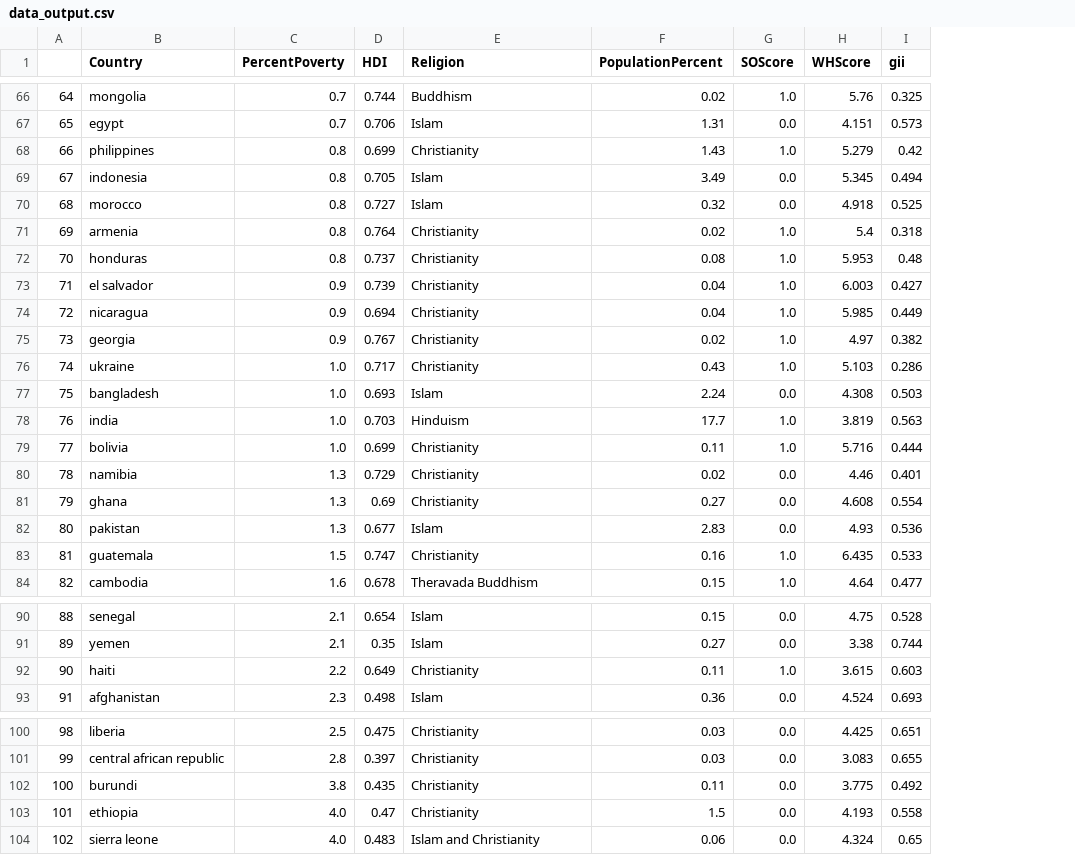
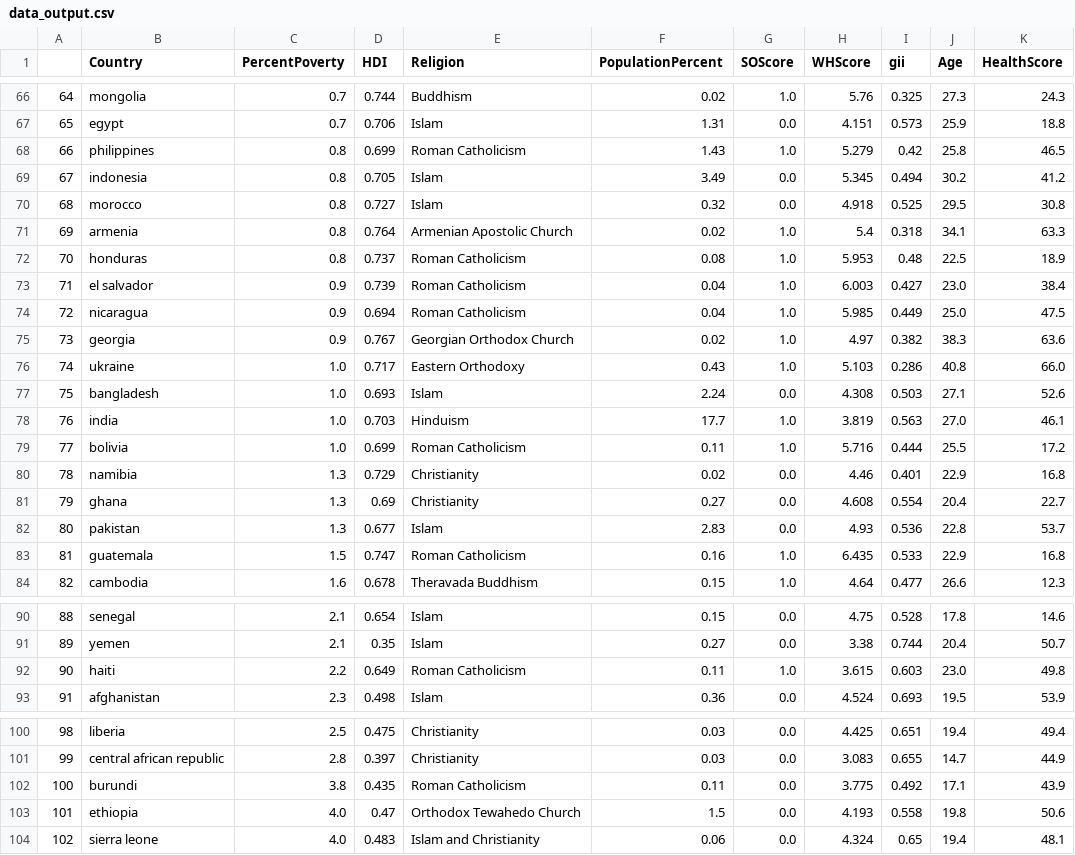
Before and after one commit to tbwrigh/hackcu9, a CSV file: data_output.csv, drawn as a sheet; only a part is shown, gaps mark what is left out; the diff covers the shown part only; the diff names each change by its address in the sheet, - before the commit and + after, or states it on an @@ line.

Commit message:
health and age data

```diff
--- a/data_output.csv
+++ b/data_output.csv
+column J (Age), rows 66-84: 27.3 | 25.9 | 25.8 | 30.2 | 29.5 | 34.1 | 22.5 | 23.0 | 25.0 | 38.3 | 40.8 | 27.1 | 27.0 | 25.5 | 22.9 | 20.4 | 22.8 | 22.9 | 26.6; rows 90-93: 17.8 | 20.4 | 23.0 | 19.5; rows 100-104: 19.4 | 14.7 | 17.1 | 19.8 | 19.4
+column K (HealthScore), rows 66-84: 24.3 | 18.8 | 46.5 | 41.2 | 30.8 | 63.3 | 18.9 | 38.4 | 47.5 | 63.6 | 66.0 | 52.6 | 46.1 | 17.2 | 16.8 | 22.7 | 53.7 | 16.8 | 12.3; rows 90-93: 14.6 | 50.7 | 49.8 | 53.9; rows 100-104: 49.4 | 44.9 | 43.9 | 50.6 | 48.1
-E68 (Religion): Christianity
+E68 (Religion): Roman Catholicism
-E71 (Religion): Christianity
+E71 (Religion): Armenian Apostolic Church
-E72:E74 (Religion): Christianity
+E72:E74 (Religion): Roman Catholicism
-E75 (Religion): Christianity
+E75 (Religion): Georgian Orthodox Church
-E76 (Religion): Christianity
+E76 (Religion): Eastern Orthodoxy
-E79 (Religion): Christianity
+E79 (Religion): Roman Catholicism
-E83 (Religion): Christianity
+E83 (Religion): Roman Catholicism
-E92 (Religion): Christianity
+E92 (Religion): Roman Catholicism
-E102 (Religion): Christianity
+E102 (Religion): Roman Catholicism
-E103 (Religion): Christianity
+E103 (Religion): Orthodox Tewahedo Church
```
Also changed, not shown: 37 edited cells elsewhere in this file, data/health.csv, 2 other files.
